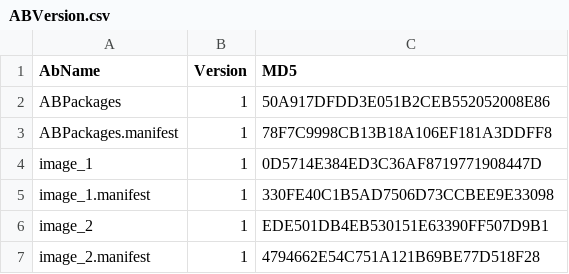
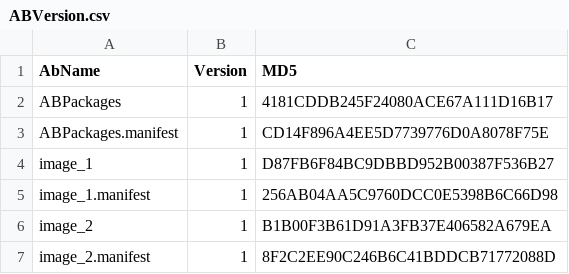
Before and after one commit to Pasdedeux/LTool, a CSV file: Assets/StreamingAssets/ABVersion.csv, drawn as a sheet.

```diff
--- a/Assets/StreamingAssets/ABVersion.csv
+++ b/Assets/StreamingAssets/ABVersion.csv
@@ -1,7 +1,7 @@
 AbName,Version,MD5
-ABPackages,1,50A917DFDD3E051B2CEB552052008E86
-ABPackages.manifest,1,78F7C9998CB13B18A106EF181A3DDFF8
-image_1,1,0D5714E384ED3C36AF8719771908447D
-image_1.manifest,1,330FE40C1B5AD7506D73CCBEE9E33098
-image_2,1,EDE501DB4EB530151E63390FF507D9B1
-image_2.manifest,1,4794662E54C751A121B69BE77D518F28
+ABPackages,1,4181CDDB245F24080ACE67A111D16B17
+ABPackages.manifest,1,CD14F896A4EE5D7739776D0A8078F75E
+image_1,1,D87FB6F84BC9DBBD952B00387F536B27
+image_1.manifest,1,256AB04AA5C9760DCC0E5398B6C66D98
+image_2,1,B1B00F3B61D91A3FB37E406582A679EA
+image_2.manifest,1,8F2C2EE90C246B6C41BDDCB71772088D
```
Also changed, not shown: 29 other files.
